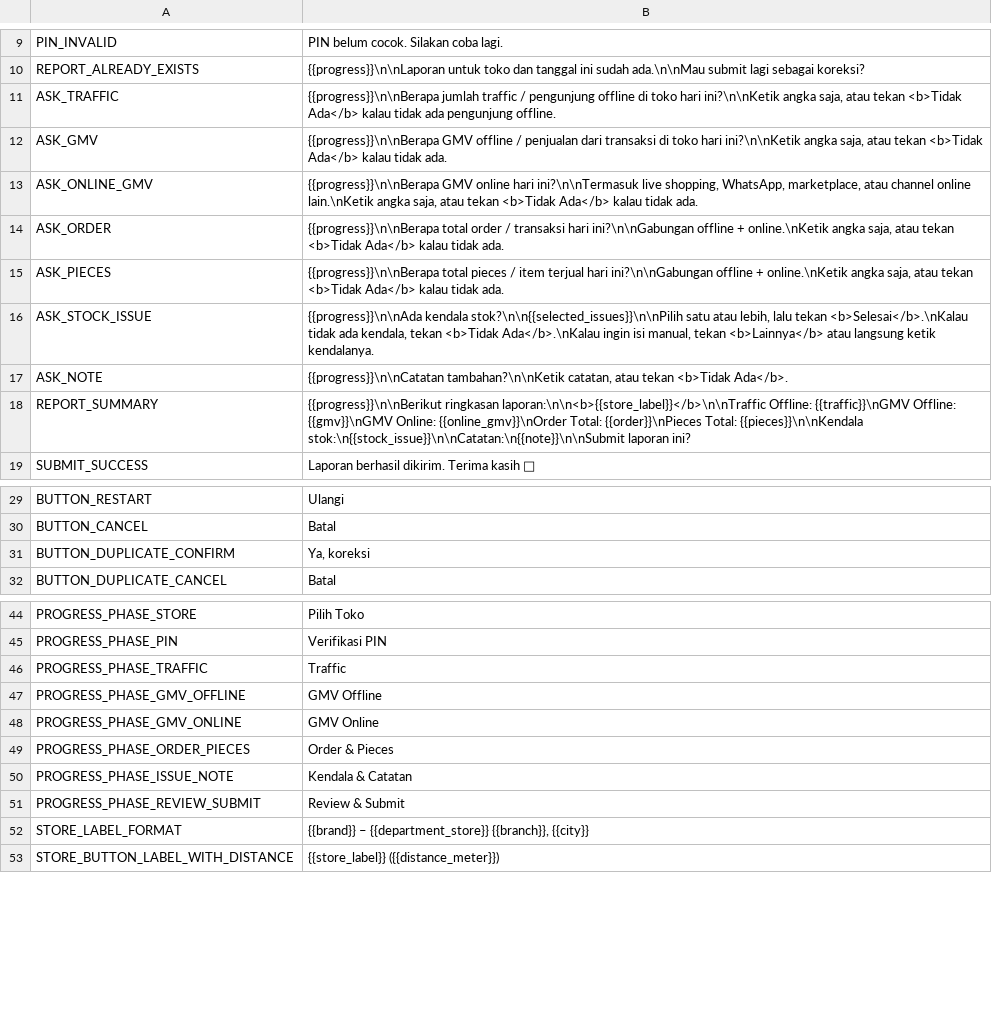
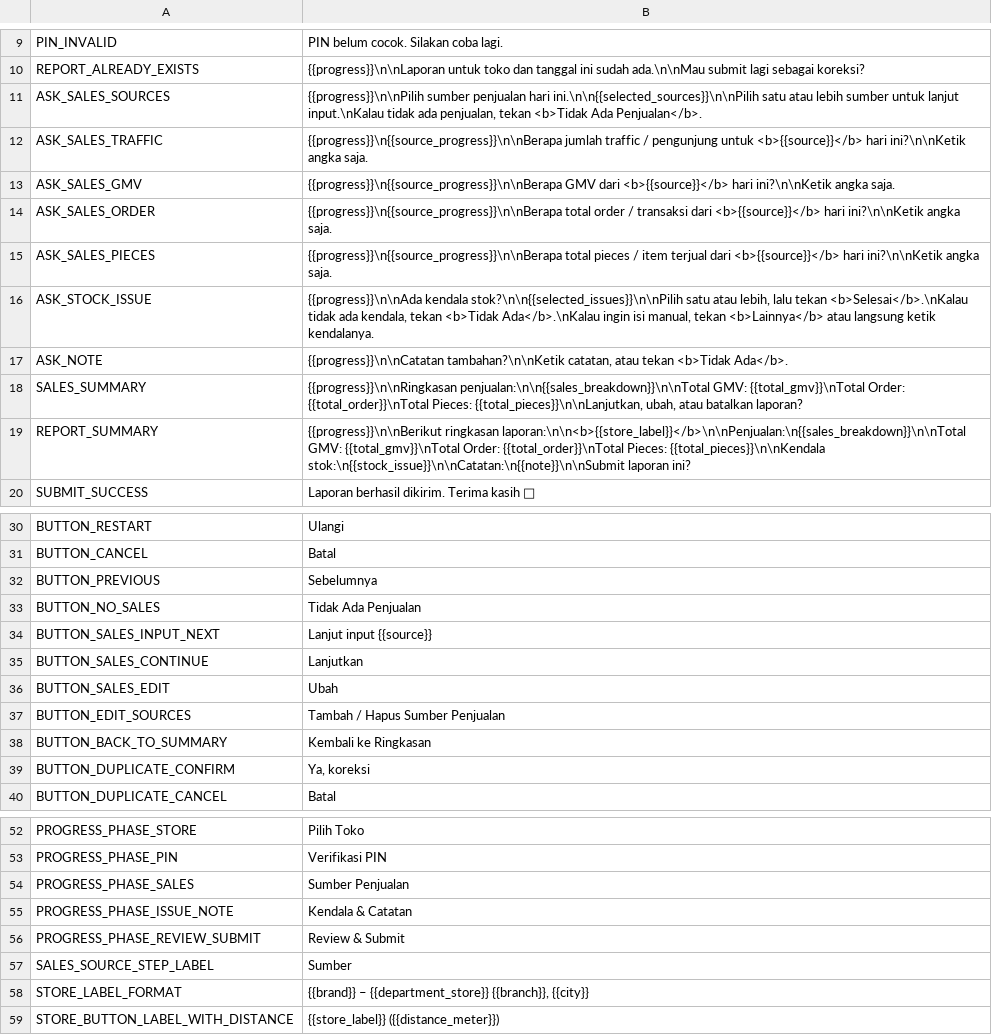
Before and after one commit to farocardician/issaDailyReport, a CSV file: Reference/ui_translate.csv, drawn as a sheet; only a part is shown, gaps mark what is left out; the diff covers the shown part only.

Commit message:
Implement configurable sales-source flow with dynamic input navigation

```diff
--- a/Reference/ui_translate.csv
+++ b/Reference/ui_translate.csv
@@ -10,10 +10,11 @@ PIN_INVALID,PIN belum cocok. Silakan coba lagi.
 REPORT_ALREADY_EXISTS,{{progress}}\n\nLaporan untuk toko dan tanggal ini sudah ada.\n\nMau submit lagi sebagai koreksi?
-ASK_TRAFFIC,"{{progress}}\n\nBerapa jumlah traffic / pengunjung offline di toko hari ini?\n\nKetik angka saja, atau tekan <b>Tidak Ada</b> kalau tidak ada pengunjung offline."
-ASK_GMV,"{{progress}}\n\nBerapa GMV offline / penjualan dari transaksi di toko hari ini?\n\nKetik angka saja, atau tekan <b>Tidak Ada</b> kalau tidak ada."
-ASK_ONLINE_GMV,"{{progress}}\n\nBerapa GMV online hari ini?\n\nTermasuk live shopping, WhatsApp, marketplace, atau channel online lain.\nKetik angka saja, atau tekan <b>Tidak Ada</b> kalau tidak ada."
-ASK_ORDER,"{{progress}}\n\nBerapa total order / transaksi hari ini?\n\nGabungan offline + online.\nKetik angka saja, atau tekan <b>Tidak Ada</b> kalau tidak ada."
-ASK_PIECES,"{{progress}}\n\nBerapa total pieces / item terjual hari ini?\n\nGabungan offline + online.\nKetik angka saja, atau tekan <b>Tidak Ada</b> kalau tidak ada."
+ASK_SALES_SOURCES,"{{progress}}\n\nPilih sumber penjualan hari ini.\n\n{{selected_sources}}\n\nPilih satu atau lebih sumber untuk lanjut input.\nKalau tidak ada penjualan, tekan <b>Tidak Ada Penjualan</b>."
+ASK_SALES_TRAFFIC,"{{progress}}\n{{source_progress}}\n\nBerapa jumlah traffic / pengunjung untuk <b>{{source}}</b> hari ini?\n\nKetik angka saja."
+ASK_SALES_GMV,"{{progress}}\n{{source_progress}}\n\nBerapa GMV dari <b>{{source}}</b> hari ini?\n\nKetik angka saja."
+ASK_SALES_ORDER,"{{progress}}\n{{source_progress}}\n\nBerapa total order / transaksi dari <b>{{source}}</b> hari ini?\n\nKetik angka saja."
+ASK_SALES_PIECES,"{{progress}}\n{{source_progress}}\n\nBerapa total pieces / item terjual dari <b>{{source}}</b> hari ini?\n\nKetik angka saja."
 ASK_STOCK_ISSUE,"{{progress}}\n\nAda kendala stok?\n\n{{selected_issues}}\n\nPilih satu atau lebih, lalu tekan <b>Selesai</b>.\nKalau tidak ada kendala, tekan <b>Tidak Ada</b>.\nKalau ingin isi manual, tekan <b>Lainnya</b> atau langsung ketik kendalanya."
 ASK_NOTE,"{{progress}}\n\nCatatan tambahan?\n\nKetik catatan, atau tekan <b>Tidak Ada</b>."
-REPORT_SUMMARY,{{progress}}\n\nBerikut ringkasan laporan:\n\n<b>{{store_label}}</b>\n\nTraffic Offline: {{traffic}}\nGMV Offline: {{gmv}}\nGMV Online: {{online_gmv}}\nOrder Total: {{order}}\nPieces Total: {{pieces}}\n\nKendala stok:\n{{stock_issue}}\n\nCatatan:\n{{note}}\n\nSubmit laporan ini?
+SALES_SUMMARY,"{{progress}}\n\nRingkasan penjualan:\n\n{{sales_breakdown}}\n\nTotal GMV: {{total_gmv}}\nTotal Order: {{total_order}}\nTotal Pieces: {{total_pieces}}\n\nLanjutkan, ubah, atau batalkan laporan?"
+REPORT_SUMMARY,{{progress}}\n\nBerikut ringkasan laporan:\n\n<b>{{store_label}}</b>\n\nPenjualan:\n{{sales_breakdown}}\n\nTotal GMV: {{total_gmv}}\nTotal Order: {{total_order}}\nTotal Pieces: {{total_pieces}}\n\nKendala stok:\n{{stock_issue}}\n\nCatatan:\n{{note}}\n\nSubmit laporan ini?
 SUBMIT_SUCCESS,Laporan berhasil dikirim. Terima kasih 🙏
@@ -30,2 +31,9 @@ BUTTON_RESTART,Ulangi
 BUTTON_CANCEL,Batal
+BUTTON_PREVIOUS,Sebelumnya
+BUTTON_NO_SALES,Tidak Ada Penjualan
+BUTTON_SALES_INPUT_NEXT,Lanjut input {{source}}
+BUTTON_SALES_CONTINUE,Lanjutkan
+BUTTON_SALES_EDIT,Ubah
+BUTTON_EDIT_SOURCES,Tambah / Hapus Sumber Penjualan
+BUTTON_BACK_TO_SUMMARY,Kembali ke Ringkasan
 BUTTON_DUPLICATE_CONFIRM,"Ya, koreksi"
@@ -45,8 +53,6 @@ PROGRESS_PHASE_STORE,Pilih Toko
 PROGRESS_PHASE_PIN,Verifikasi PIN
-PROGRESS_PHASE_TRAFFIC,Traffic
-PROGRESS_PHASE_GMV_OFFLINE,GMV Offline
-PROGRESS_PHASE_GMV_ONLINE,GMV Online
-PROGRESS_PHASE_ORDER_PIECES,Order & Pieces
+PROGRESS_PHASE_SALES,Sumber Penjualan
 PROGRESS_PHASE_ISSUE_NOTE,Kendala & Catatan
 PROGRESS_PHASE_REVIEW_SUBMIT,Review & Submit
+SALES_SOURCE_STEP_LABEL,Sumber
 STORE_LABEL_FORMAT,"{{brand}} – {{department_store}} {{branch}}, {{city}}"
```
Also changed, not shown: 6 added rows and 2 edited cells elsewhere in this file, 27 other files.
